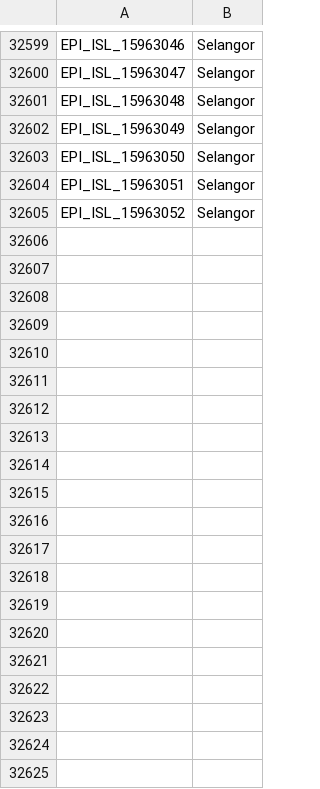
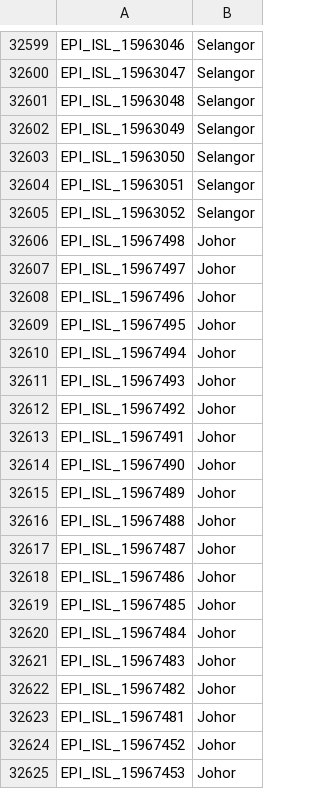
Before and after one commit to mgvi-nibm/c19-gsv, a CSV file: location.csv, drawn as a sheet; only a part is shown, gaps mark what is left out; the diff covers the shown part only; the diff names each change by its address in the sheet, - before the commit and + after, or states it on an @@ line.

```diff
--- a/location.csv
+++ b/location.csv
+row 32606: EPI_ISL_15967498 | Johor
+row 32607: EPI_ISL_15967497 | Johor
+row 32608: EPI_ISL_15967496 | Johor
+row 32609: EPI_ISL_15967495 | Johor
+row 32610: EPI_ISL_15967494 | Johor
+row 32611: EPI_ISL_15967493 | Johor
+row 32612: EPI_ISL_15967492 | Johor
+row 32613: EPI_ISL_15967491 | Johor
+row 32614: EPI_ISL_15967490 | Johor
+row 32615: EPI_ISL_15967489 | Johor
+row 32616: EPI_ISL_15967488 | Johor
+row 32617: EPI_ISL_15967487 | Johor
+row 32618: EPI_ISL_15967486 | Johor
+row 32619: EPI_ISL_15967485 | Johor
+row 32620: EPI_ISL_15967484 | Johor
+row 32621: EPI_ISL_15967483 | Johor
+row 32622: EPI_ISL_15967482 | Johor
+row 32623: EPI_ISL_15967481 | Johor
+row 32624: EPI_ISL_15967452 | Johor
+row 32625: EPI_ISL_15967453 | Johor
```
Also changed, not shown: 27 added rows elsewhere in this file, clades.csv, gender.csv, 10 other files.
